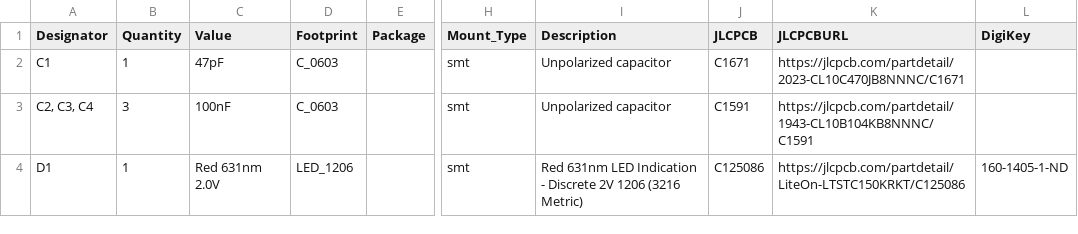
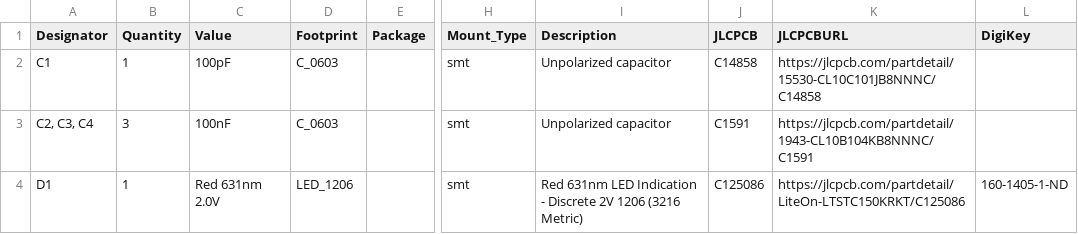
Before and after one commit to KopfLab/micrologger_device, a CSV file: pcbs/sensor_board/sensor_board.kicad_pcb_bom.csv, drawn as a sheet; only a part is shown, gaps mark what is left out; the diff names each change by its address in the sheet, - before the commit and + after, or states it on an @@ line.

Commit message:
sensor board version 1.4

```diff
--- a/pcbs/sensor_board/sensor_board.kicad_pcb_bom.csv
+++ b/pcbs/sensor_board/sensor_board.kicad_pcb_bom.csv
-C2 (Value): 47pF
+C2 (Value): 100pF
-J2 (JLCPCB): C1671
+J2 (JLCPCB): C14858
-K2 (JLCPCBURL): https://jlcpcb.com/partdetail/2023-CL10C470JB8NNNC/C1671
+K2 (JLCPCBURL): https://jlcpcb.com/partdetail/15530-CL10C101JB8NNNC/C14858
```
Also changed, not shown: 4 other files.
